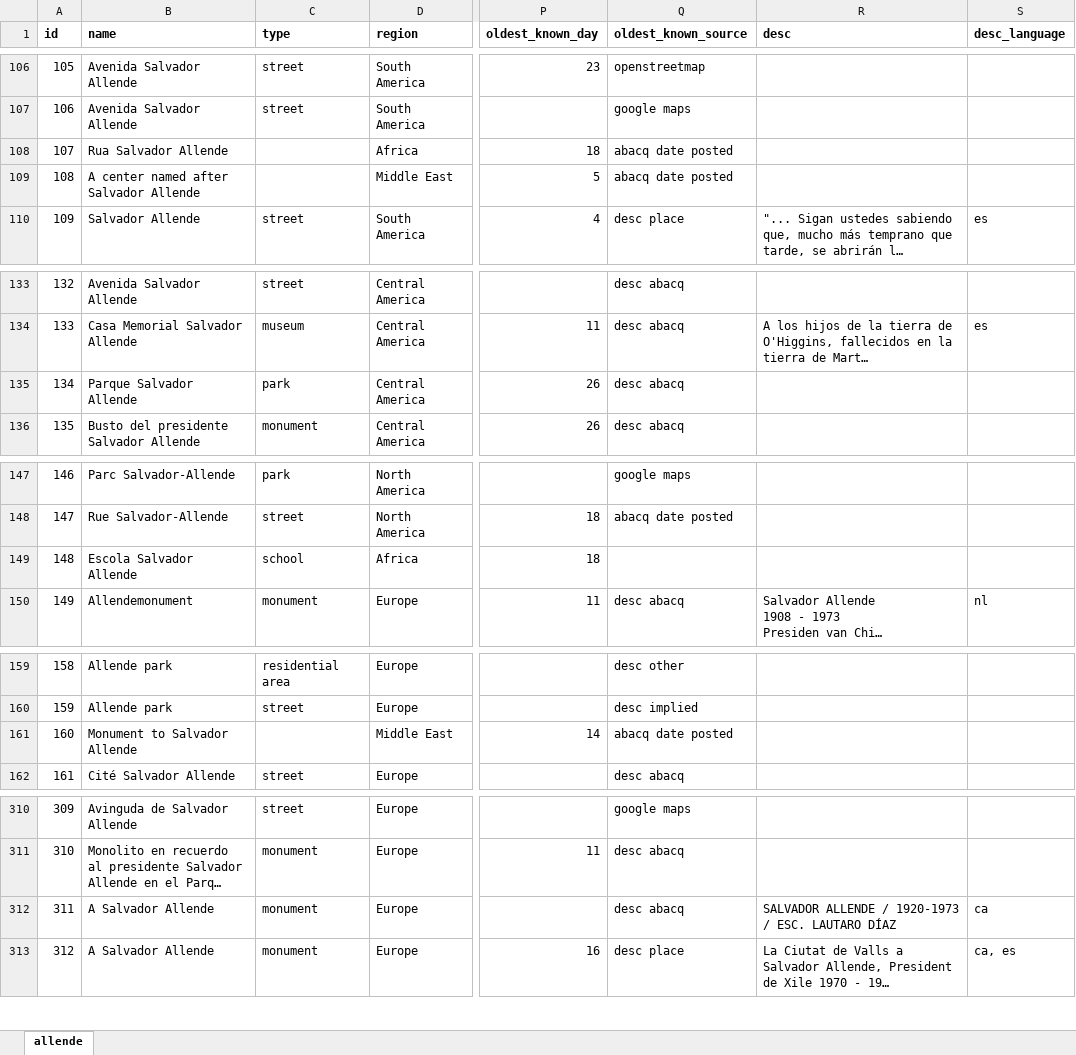
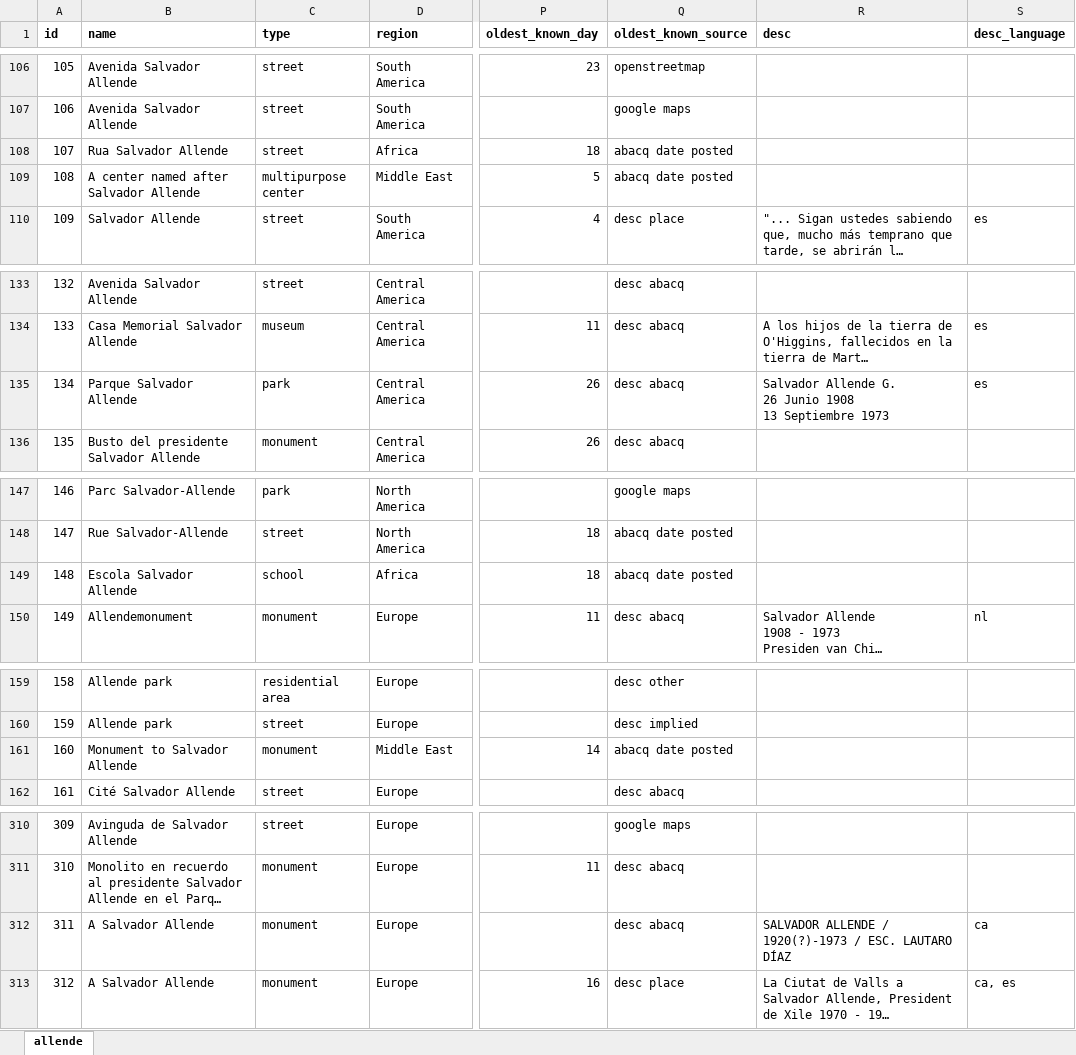
Before and after one commit to GoGroGlo/datasets-of-interest, an Excel workbook: a-place-for-salvador-allende/a_place_for_salvador_allende_raw.xlsx, sheet allende, drawn as a sheet; only a part is shown, gaps mark what is left out; long unchanged cells end in …; values as stored, in another font and other column widths than the file's, no borders; conditional formats not drawn; ↵ is a line break in a cell; the diff covers the shown part only; the diff names each change by its address in the sheet, - before the commit and + after, or states it on an @@ line.

```diff
--- a/a-place-for-salvador-allende/a_place_for_salvador_allende_raw.xlsx (sheet allende)
+++ b/a-place-for-salvador-allende/a_place_for_salvador_allende_raw.xlsx (sheet allende)
-C108 (type): (empty)
+C108 (type): street
-C109 (type): (empty)
+C109 (type): multipurpose center
-R135 (desc): (empty)
+R135 (desc): Salvador Allende G. ↵ 26 Junio 1908 ↵ 13 Septiembre 1973
-S135 (desc_language): (empty)
+S135 (desc_language): es
-Q149 (oldest_known_source): (empty)
+Q149 (oldest_known_source): abacq date posted
-C161 (type): (empty)
+C161 (type): monument
-R312 (desc): …ALLENDE / 1920-1973 / ESC.…
+R312 (desc): …ALLENDE / 1920(?)-1973 / ESC.…
```
Also changed, not shown: 31 edited cells elsewhere in this sheet, a-place-for-salvador-allende/a_place_for_salvador_allende_investigation.xlsx, 1 other file.
